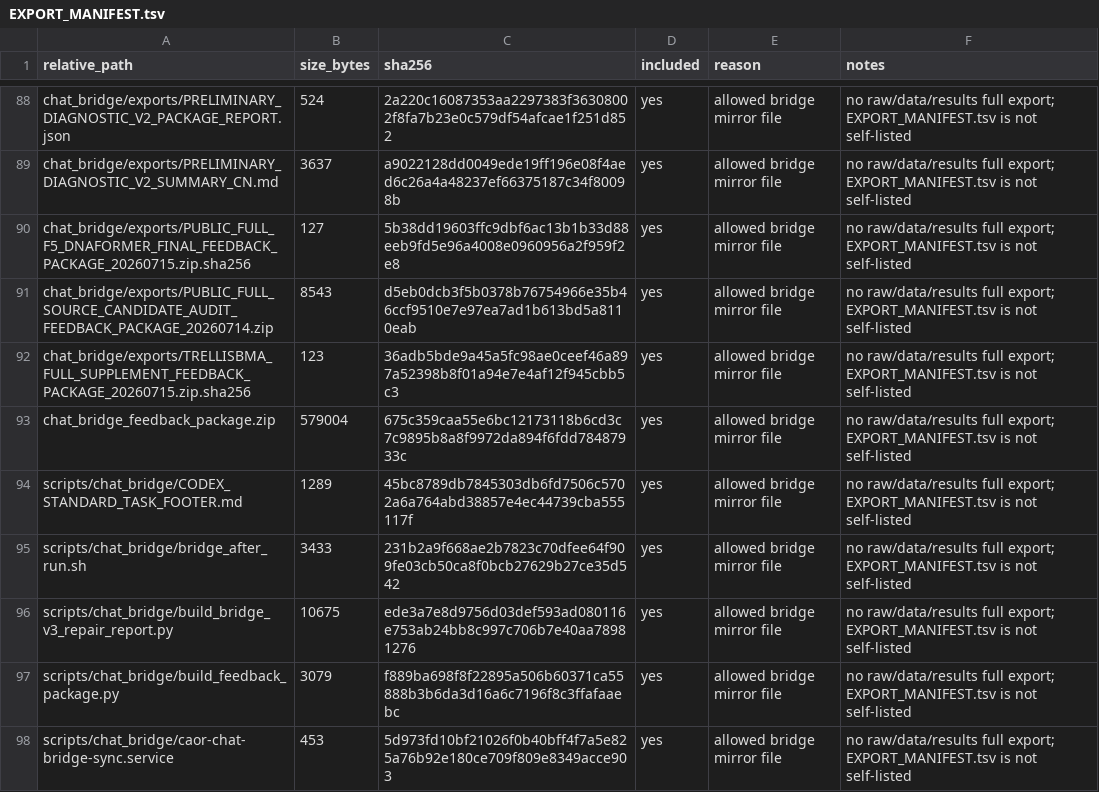
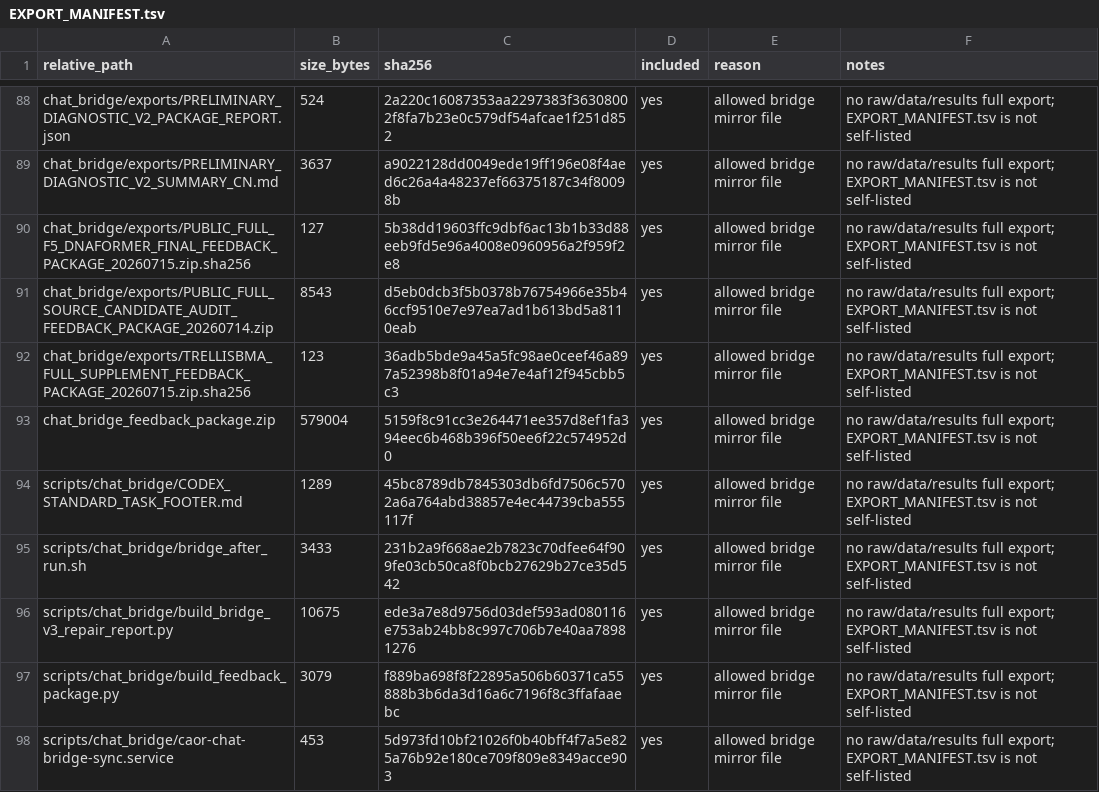
Before and after one commit to Jarvis5272/caor-chat-bridge, a TSV file: EXPORT_MANIFEST.tsv, drawn as a sheet; only a part is shown, gaps mark what is left out.

```diff
--- a/EXPORT_MANIFEST.tsv
+++ b/EXPORT_MANIFEST.tsv
@@ -92,3 +92,3 @@ chat_bridge/exports/PUBLIC_FULL_SOURCE_CANDIDATE_AUDIT_FEEDBACK_PACKAGE_20260714
 chat_bridge/exports/TRELLISBMA_FULL_SUPPLEMENT_FEEDBACK_PACKAGE_20260715.zip.sha256	123	36adb5bde9a45a5fc98ae0ceef46a897a52398b8f01a94e7e4af12f945cbb5c3	yes	allowed bridge mirror file	no raw/data/results full export; EXPORT_MANIFEST.tsv is not self-listed
-chat_bridge_feedback_package.zip	579004	675c359caa55e6bc12173118b6cd3c7c9895b8a8f9972da894f6fdd78487933c	yes	allowed bridge mirror file	no raw/data/results full export; EXPORT_MANIFEST.tsv is not self-listed
+chat_bridge_feedback_package.zip	579004	5159f8c91cc3e264471ee357d8ef1fa394eec6b468b396f50ee6f22c574952d0	yes	allowed bridge mirror file	no raw/data/results full export; EXPORT_MANIFEST.tsv is not self-listed
 scripts/chat_bridge/CODEX_STANDARD_TASK_FOOTER.md	1289	45bc8789db7845303db6fd7506c5702a6a764abd38857e4ec44739cba555117f	yes	allowed bridge mirror file	no raw/data/results full export; EXPORT_MANIFEST.tsv is not self-listed
```
Also changed, not shown: 1 other file.
